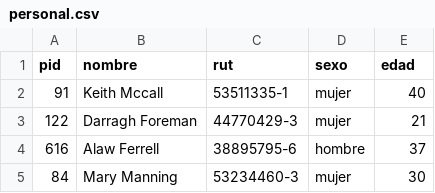
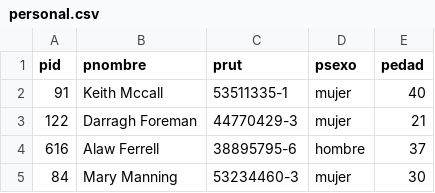
Before and after one commit to martin-santiago/grupo134, a CSV file: csv/personal.csv, drawn as a sheet; only a part is shown.

Commit message:
Update personal.csv

```diff
--- a/csv/personal.csv
+++ b/csv/personal.csv
@@ -1,2 +1,2 @@
-pid,nombre,rut,sexo,edad
+pid,pnombre,prut,psexo,pedad
 91,Keith Mccall,53511335-1,mujer,40
```
